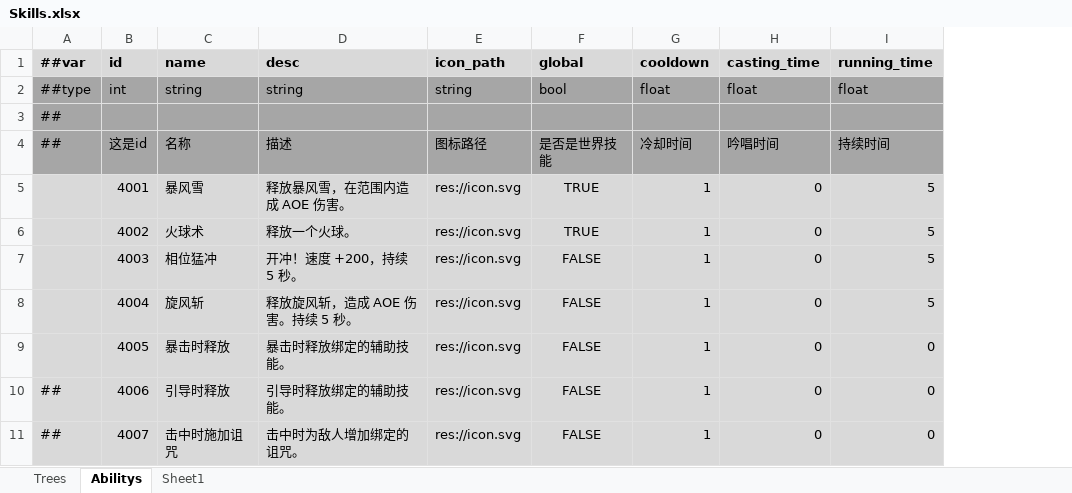
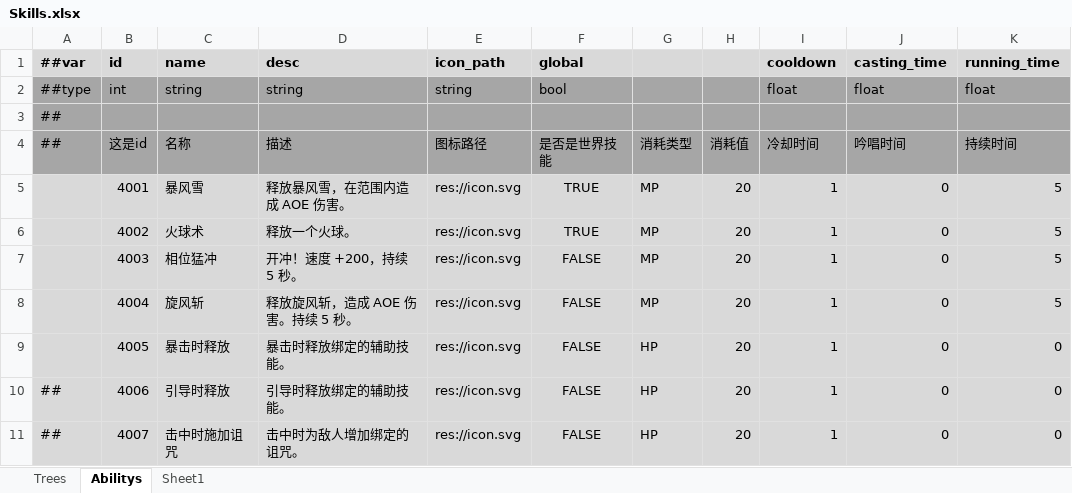
Before and after one commit to Abab-bk/AwesomeRPG, an Excel workbook: DataBase/Datas/Skills.xlsx, sheet Abilitys, drawn as a sheet; only a part is shown; values as stored, in another font and other column widths than the file's, no borders; the diff names each change by its address in the sheet, - before the commit and + after, or states it on an @@ line.

```diff
--- a/DataBase/Datas/Skills.xlsx (sheet Abilitys)
+++ b/DataBase/Datas/Skills.xlsx (sheet Abilitys)
+column G (消耗类型), rows 5-11: MP | MP | MP | MP | HP | HP | HP
+column H (消耗值), rows 5-11: all 20
```
Also changed, not shown: 7 other files.
